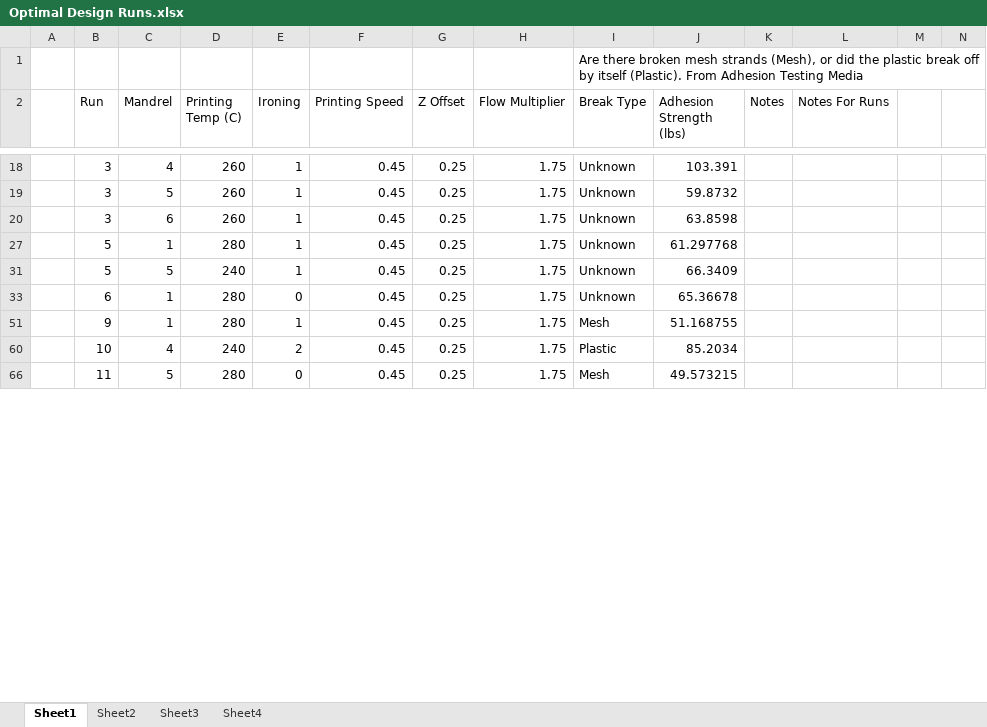
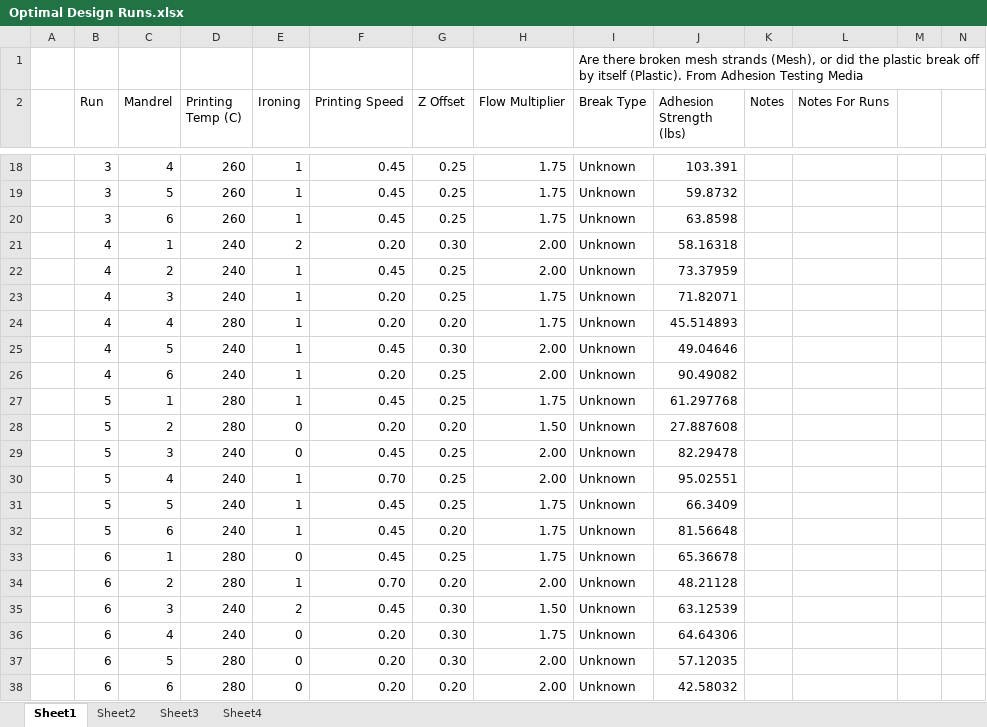
Before and after one commit to KentumRIT/Cylindrical-4th-Axis-Printer, an Excel workbook: Prusa Work/Adhesion Testing/Optimization Testing/Optimal Design Runs.xlsx, sheet Sheet1, drawn as a sheet; only a part is shown, gaps mark what is left out; the shorter side is filled out with more unchanged rows; values as stored, in another font and other column widths than the file's, no borders; table styles not drawn; rows hold the shown columns only; the diff covers the shown part only; the diff names each change by its address in the sheet, - before the commit and + after, or states it on an @@ line.

Commit message:
temp lower updates

```diff
--- a/Prusa Work/Adhesion Testing/Optimization Testing/Optimal Design Runs.xlsx (sheet Sheet1)
+++ b/Prusa Work/Adhesion Testing/Optimization Testing/Optimal Design Runs.xlsx (sheet Sheet1)
@@ row 21 unhidden:  | 4 | 1 | 240 | 2 | 0.20 | 0.30 | 2.00 | Unknown | 58.16318 @@
@@ row 22 unhidden:  | 4 | 2 | 240 | 1 | 0.45 | 0.25 | 2.00 | Unknown | 73.37959 @@
@@ row 23 unhidden:  | 4 | 3 | 240 | 1 | 0.20 | 0.25 | 1.75 | Unknown | 71.82071 @@
@@ row 24 unhidden:  | 4 | 4 | 280 | 1 | 0.20 | 0.20 | 1.75 | Unknown | 45.514893 @@
@@ row 25 unhidden:  | 4 | 5 | 240 | 1 | 0.45 | 0.30 | 2.00 | Unknown | 49.04646 @@
@@ row 26 unhidden:  | 4 | 6 | 240 | 1 | 0.20 | 0.25 | 2.00 | Unknown | 90.49082 @@
@@ row 28 unhidden:  | 5 | 2 | 280 | 0 | 0.20 | 0.20 | 1.50 | Unknown | 27.887608 @@
@@ row 29 unhidden:  | 5 | 3 | 240 | 0 | 0.45 | 0.25 | 2.00 | Unknown | 82.29478 @@
@@ row 30 unhidden:  | 5 | 4 | 240 | 1 | 0.70 | 0.25 | 2.00 | Unknown | 95.02551 @@
@@ row 32 unhidden:  | 5 | 6 | 240 | 1 | 0.45 | 0.20 | 1.75 | Unknown | 81.56648 @@
@@ row 34 unhidden:  | 6 | 2 | 280 | 1 | 0.70 | 0.20 | 2.00 | Unknown | 48.21128 @@
@@ row 35 unhidden:  | 6 | 3 | 240 | 2 | 0.45 | 0.30 | 1.50 | Unknown | 63.12539 @@
@@ row 36 unhidden:  | 6 | 4 | 240 | 0 | 0.20 | 0.30 | 1.75 | Unknown | 64.64306 @@
@@ row 37 unhidden:  | 6 | 5 | 280 | 0 | 0.20 | 0.30 | 2.00 | Unknown | 57.12035 @@
@@ row 38 unhidden:  | 6 | 6 | 280 | 0 | 0.20 | 0.20 | 2.00 | Unknown | 42.58032 @@
```
Also changed, not shown: 8 added rows, 1 moved row and 70 hidden or unhidden rows elsewhere in this sheet, sheet Sheet3, hidden cells, charts or pictures, 2 other files.
